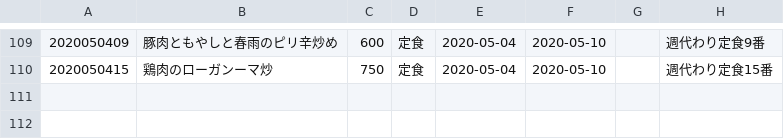
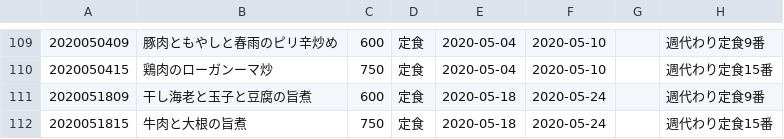
Before and after one commit to shokujinjp/data, a CSV file: weekly.csv, drawn as a sheet; only a part is shown, gaps mark what is left out; the diff names each change by its address in the sheet, - before the commit and + after, or states it on an @@ line.

Commit message:
[ci skip] auto commit, generate weekly menu

```diff
--- a/weekly.csv
+++ b/weekly.csv
+row 111: 2020051809 | 干し海老と玉子と豆腐の旨煮 | 600 | 定食 | 2020-05-18 | 2020-05-24 |  | 週代わり定食9番
+row 112: 2020051815 | 牛肉と大根の旨煮 | 750 | 定食 | 2020-05-18 | 2020-05-24 |  | 週代わり定食15番
```
